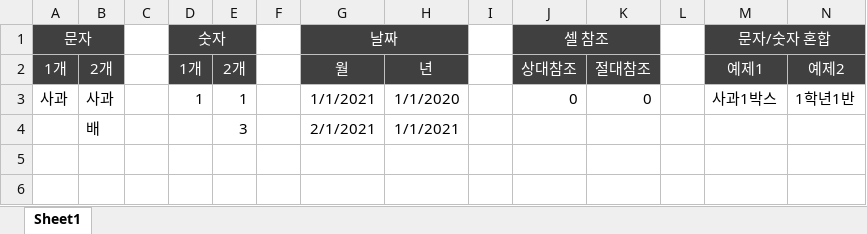
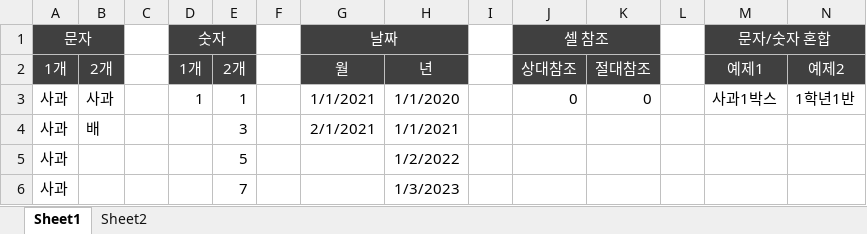
Before and after one commit to Hwangtaehun/excel, an Excel workbook: 실무_엑셀_예제_파일/Chapter01/01-001.xlsx, sheet Sheet1, drawn as a sheet; values as stored, in another font and other column widths than the file's, no borders; the diff names each change by its address in the sheet, - before the commit and + after, or states it on an @@ line.

```diff
--- a/실무_엑셀_예제_파일/Chapter01/01-001.xlsx (sheet Sheet1)
+++ b/실무_엑셀_예제_파일/Chapter01/01-001.xlsx (sheet Sheet1)
+sheet tab: Sheet2
-A4 (1개): (empty)
+A4 (1개): 사과
+row 5: 사과 |  |  |  | 5 |  |  | 1/2/2022
+row 6: 사과 |  |  |  | 7 |  |  | 1/3/2023
```
Also changed, not shown: 실무_엑셀_예제_파일/Chapter01/01-002.xlsx.
